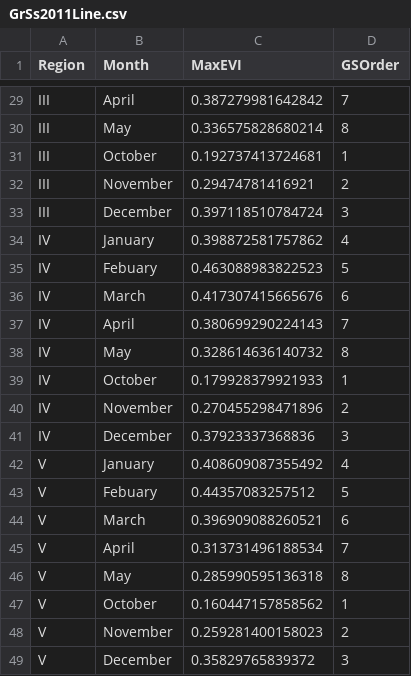
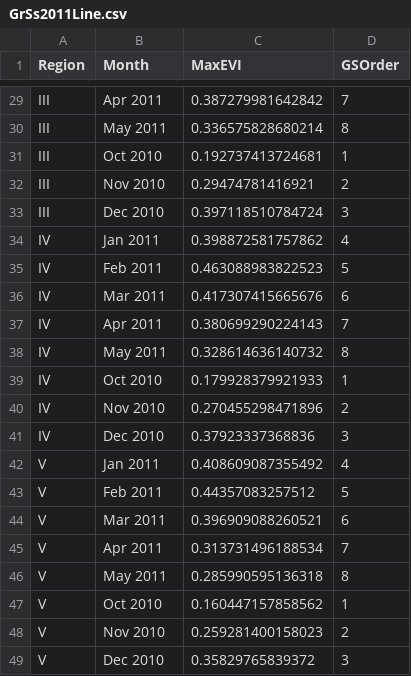
Before and after one commit to RuoyuFrankieFan/2022_DSPG_Zimbabwe, a CSV file: Data/GrSs2011Line.csv, drawn as a sheet; only a part is shown, gaps mark what is left out; the diff covers the shown part only.

```diff
--- a/Data/GrSs2011Line.csv
+++ b/Data/GrSs2011Line.csv
@@ -29,21 +29,21 @@
-"III","April",0.387279981642842,"7"
-"III","May",0.336575828680214,"8"
-"III","October",0.192737413724681,"1"
-"III","November",0.29474781416921,"2"
-"III","December",0.397118510784724,"3"
-"IV","January",0.398872581757862,"4"
-"IV","Febuary",0.463088983822523,"5"
-"IV","March",0.417307415665676,"6"
-"IV","April",0.380699290224143,"7"
-"IV","May",0.328614636140732,"8"
-"IV","October",0.179928379921933,"1"
-"IV","November",0.270455298471896,"2"
-"IV","December",0.37923337368836,"3"
-"V","January",0.408609087355492,"4"
-"V","Febuary",0.44357083257512,"5"
-"V","March",0.396909088260521,"6"
-"V","April",0.313731496188534,"7"
-"V","May",0.285990595136318,"8"
-"V","October",0.160447157858562,"1"
-"V","November",0.259281400158023,"2"
-"V","December",0.35829765839372,"3"
+"III","Apr 2011",0.387279981642842,"7"
+"III","May 2011",0.336575828680214,"8"
+"III","Oct 2010",0.192737413724681,"1"
+"III","Nov 2010",0.29474781416921,"2"
+"III","Dec 2010",0.397118510784724,"3"
+"IV","Jan 2011",0.398872581757862,"4"
+"IV","Feb 2011",0.463088983822523,"5"
+"IV","Mar 2011",0.417307415665676,"6"
+"IV","Apr 2011",0.380699290224143,"7"
+"IV","May 2011",0.328614636140732,"8"
+"IV","Oct 2010",0.179928379921933,"1"
+"IV","Nov 2010",0.270455298471896,"2"
+"IV","Dec 2010",0.37923337368836,"3"
+"V","Jan 2011",0.408609087355492,"4"
+"V","Feb 2011",0.44357083257512,"5"
+"V","Mar 2011",0.396909088260521,"6"
+"V","Apr 2011",0.313731496188534,"7"
+"V","May 2011",0.285990595136318,"8"
+"V","Oct 2010",0.160447157858562,"1"
+"V","Nov 2010",0.259281400158023,"2"
+"V","Dec 2010",0.35829765839372,"3"
```
Also changed, not shown: 27 edited cells elsewhere in this file, 1 other file.
